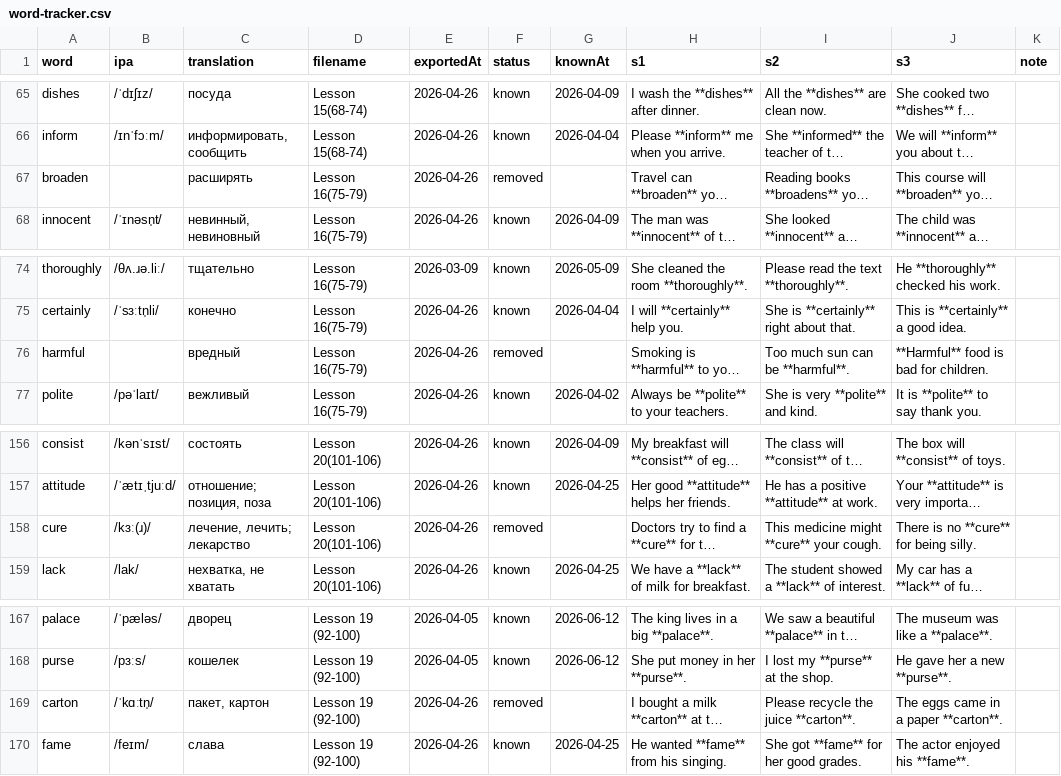
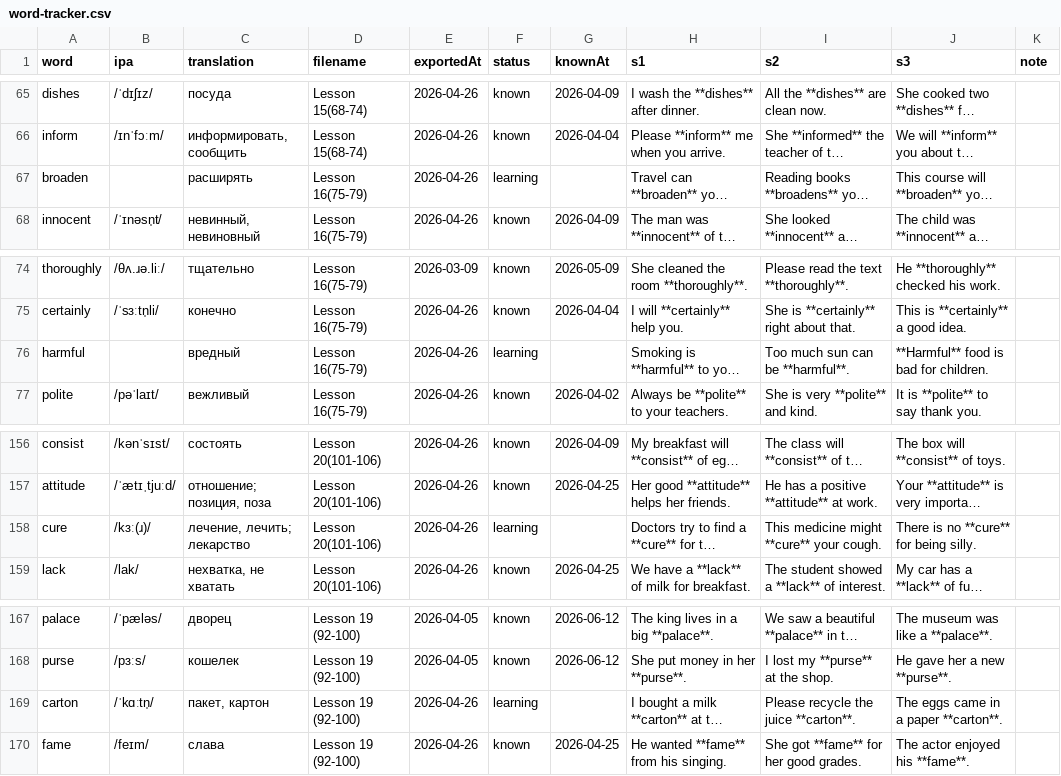
Before and after one commit to suleimanovs/english-galaxy, a CSV file: learn-5000-english-words/word-tracker.csv, drawn as a sheet; only a part is shown, gaps mark what is left out; long unchanged cells end in …; the diff covers the shown part only; the diff names each change by its address in the sheet, - before the commit and + after, or states it on an @@ line.

```diff
--- a/learn-5000-english-words/word-tracker.csv
+++ b/learn-5000-english-words/word-tracker.csv
-F67 (status): removed
+F67 (status): learning
-F76 (status): removed
+F76 (status): learning
-F158 (status): removed
+F158 (status): learning
-F169 (status): removed
+F169 (status): learning
```
Also changed, not shown: 8 edited cells elsewhere in this file, 1 other file.
